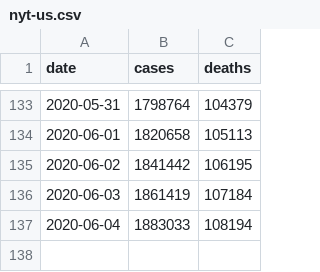
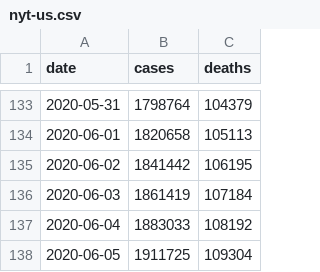
Before and after one commit to artcompiler/coronaviris, a CSV file: data/nyt-us.csv, drawn as a sheet; only a part is shown, gaps mark what is left out.

```diff
--- a/data/nyt-us.csv
+++ b/data/nyt-us.csv
@@ -136,2 +136,3 @@ date,cases,deaths
 2020-06-03,1861419,107184
-2020-06-04,1883033,108194
+2020-06-04,1883033,108192
+2020-06-05,1911725,109304
```
Also changed, not shown: data/nyt-us-states.csv, 3 other files.
